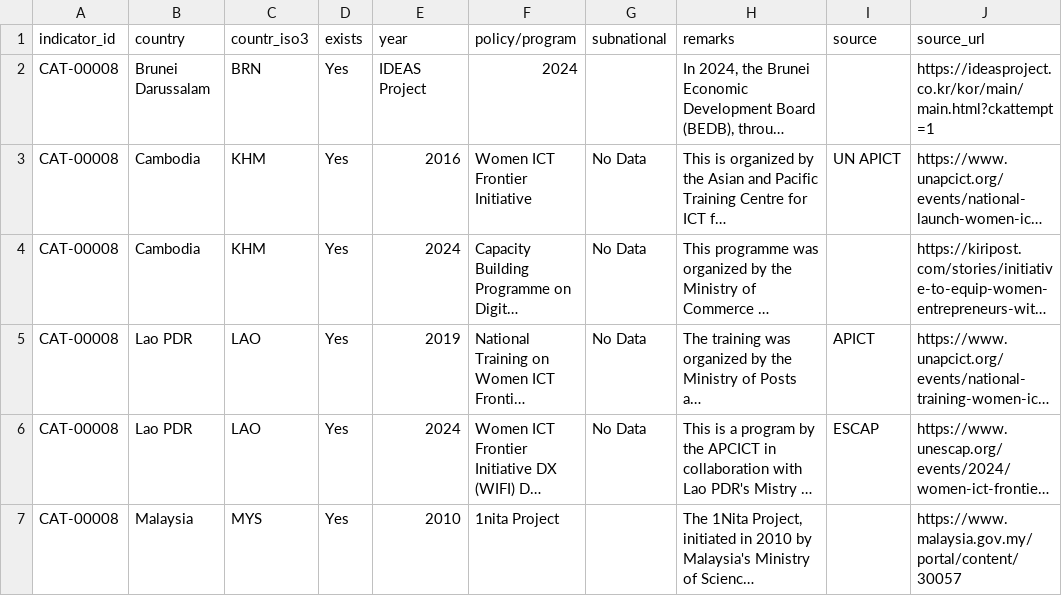
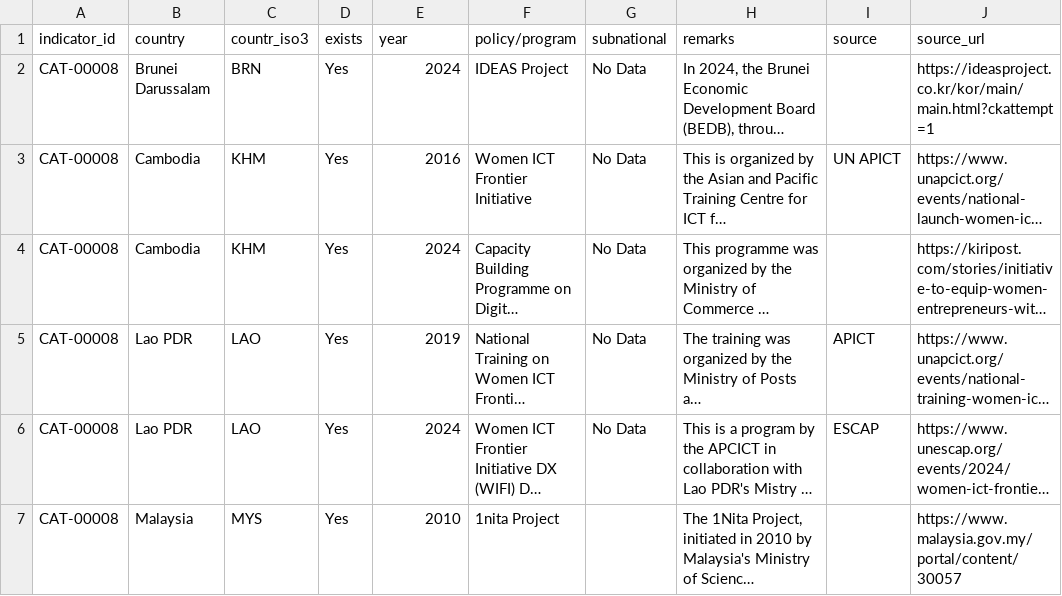
Before and after one commit to benhur07b/asean-diwa-observable, a CSV file: src/data/indicators_categorical_entrepreneurship_programs.csv, drawn as a sheet; only a part is shown; long unchanged cells end in …; the diff names each change by its address in the sheet, - before the commit and + after, or states it on an @@ line.

```diff
--- a/src/data/indicators_categorical_entrepreneurship_programs.csv
+++ b/src/data/indicators_categorical_entrepreneurship_programs.csv
-E2 (year): IDEAS Project
+E2 (year): 2024
-F2 (policy/program): 2024
+F2 (policy/program): IDEAS Project
-G2 (subnational): (empty)
+G2 (subnational): No Data
```
Also changed, not shown: src/data/indicators_categorical_data_collection.csv, src/data/indicators_categorical_gender_budgeting.csv, 24 other files.
